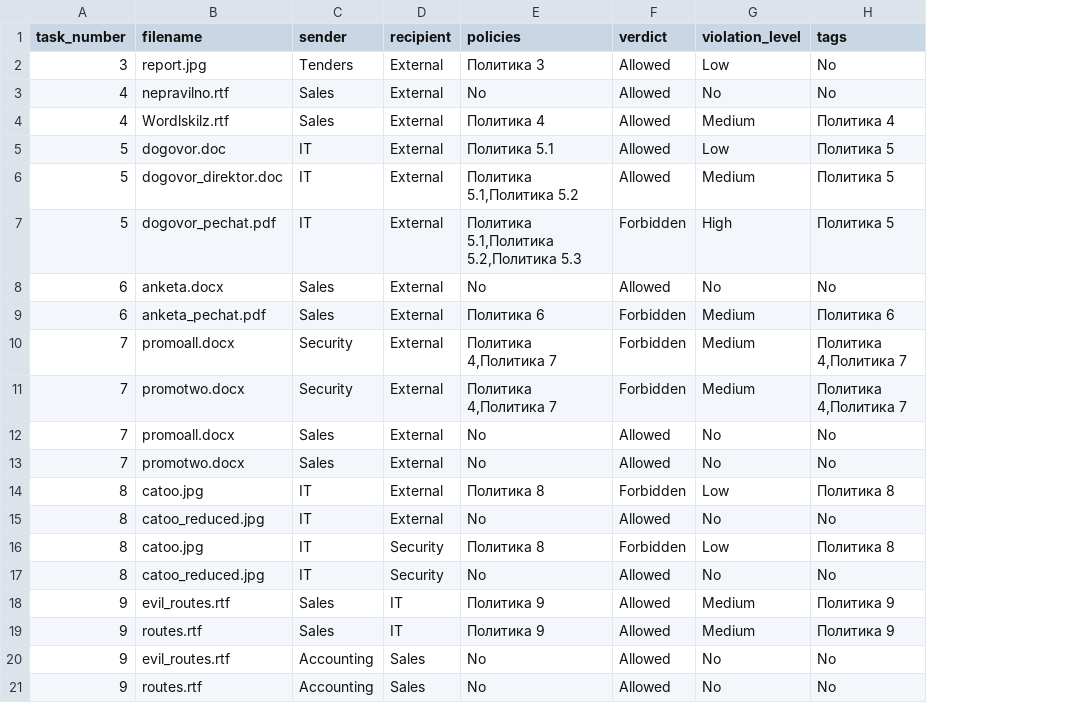
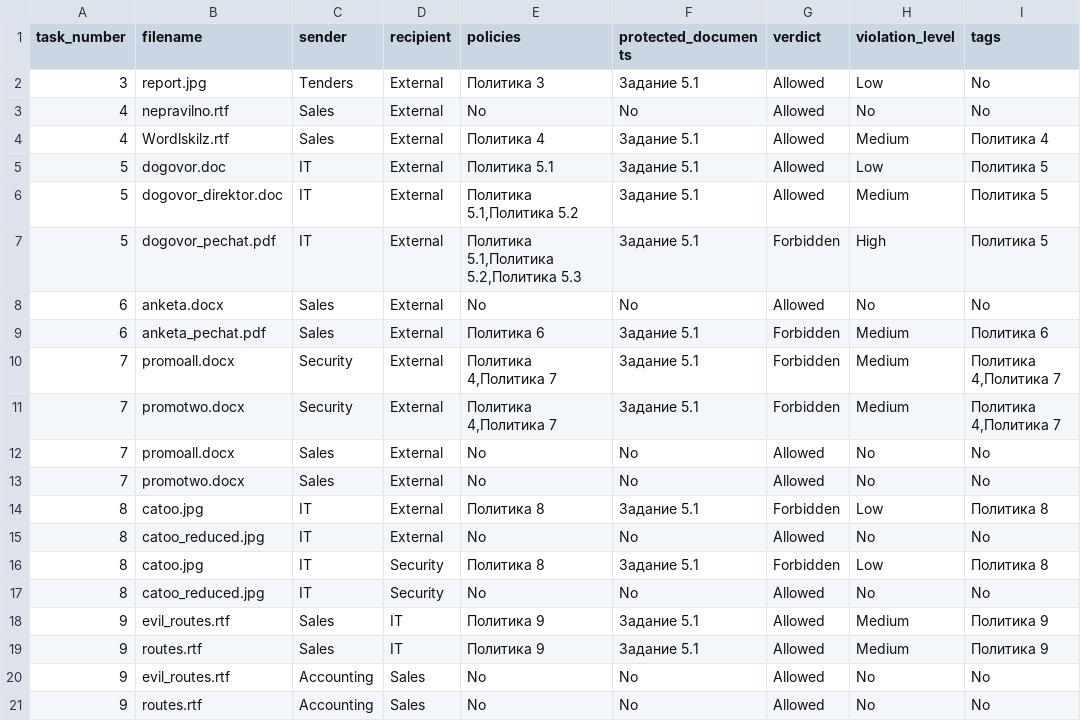
Before and after one commit to nikolaimatveev/iwtm-autograder, a CSV file: app/static/template.csv, drawn as a sheet; the diff names each change by its address in the sheet, - before the commit and + after, or states it on an @@ line.

Commit message:
save new events to json for tests, add protected documents diff

```diff
--- a/app/static/template.csv
+++ b/app/static/template.csv
+column F (protected_documents), rows 2-21: Задание 5.1 | No | Задание 5.1 | Задание 5.1 | Задание 5.1 | Задание 5.1 | No | Задание 5.1 | Задание 5.1 | Задание 5.1 | No | No | Задание 5.1 | No | Задание 5.1 | No | Задание 5.1 | Задание 5.1 | No | No
```
Also changed, not shown: 8 other files.
